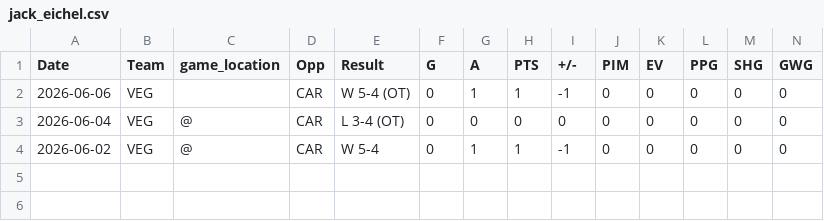
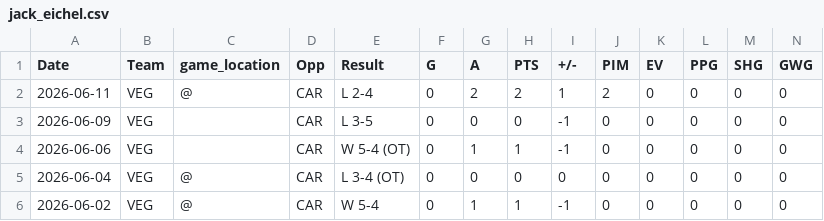
Before and after one commit to michabre/Stanley-Cup-Final-2026, a CSV file: data/VGK/jack_eichel.csv, drawn as a sheet; only a part is shown; rows hold the shown columns only; the diff names each change by its address in the sheet, - before the commit and + after, or states it on an @@ line.

```diff
--- a/data/VGK/jack_eichel.csv
+++ b/data/VGK/jack_eichel.csv
+row 2: 2026-06-11 | VEG | @ | CAR | L 2-4 | 0 | 2 | 2 | 1 | 2 | 0 | 0 | 0 | 0
+row 3: 2026-06-09 | VEG |  | CAR | L 3-5 | 0 | 0 | 0 | -1 | 0 | 0 | 0 | 0 | 0
```
Also changed, not shown: data/CAR/jordan_staal.csv, data/CAR/sebastian_aho.csv, 39 other files.
